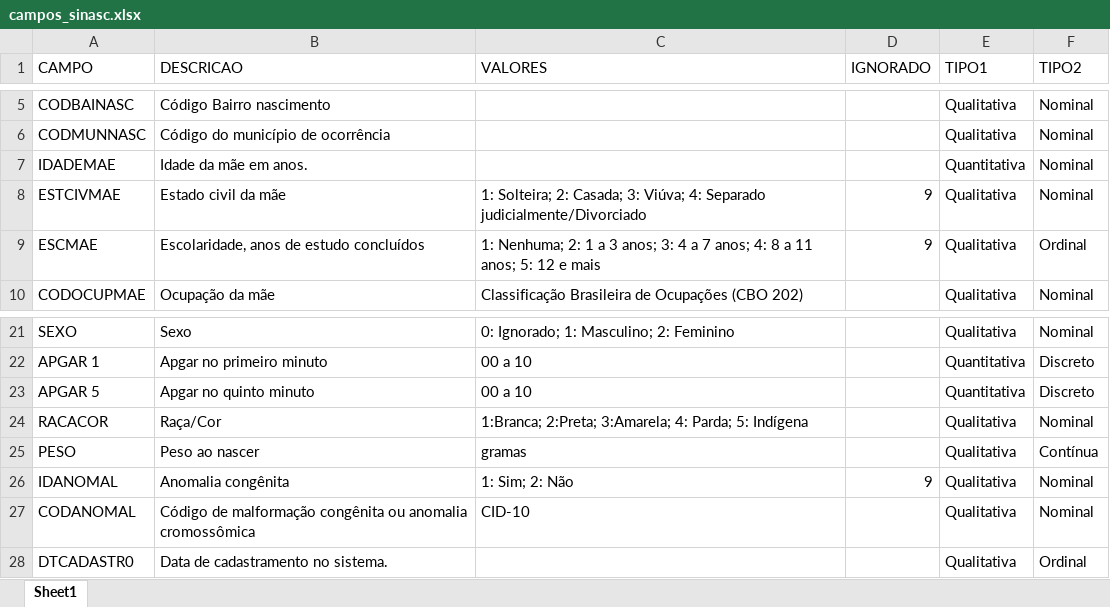
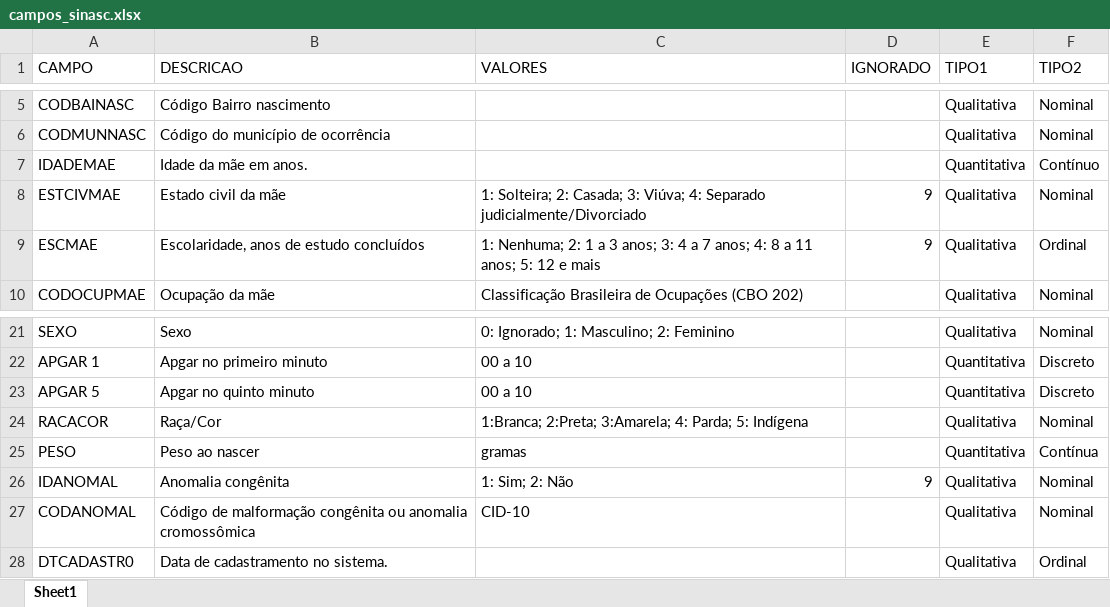
Before and after one commit to fesousa/analise-exploratoria-health-datascience, an Excel workbook: res/database/metadata/campos_sinasc.xlsx, sheet Sheet1, drawn as a sheet; only a part is shown, gaps mark what is left out; values as stored, in another font and other column widths than the file's, no borders; the diff names each change by its address in the sheet, - before the commit and + after, or states it on an @@ line.

Commit message:
atualizacao DB

```diff
--- a/res/database/metadata/campos_sinasc.xlsx (sheet Sheet1)
+++ b/res/database/metadata/campos_sinasc.xlsx (sheet Sheet1)
-F7 (TIPO2): Nominal
+F7 (TIPO2): Contínuo
-E25 (TIPO1): Qualitativa
+E25 (TIPO1): Quantitativa
```
